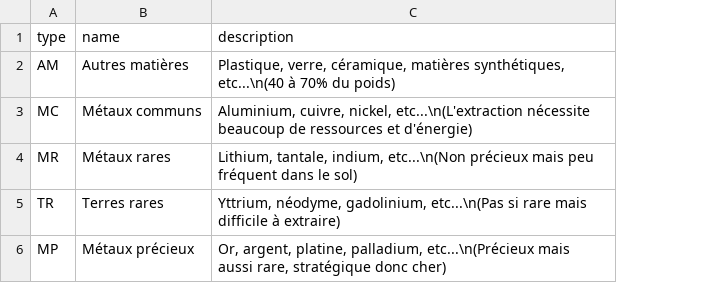
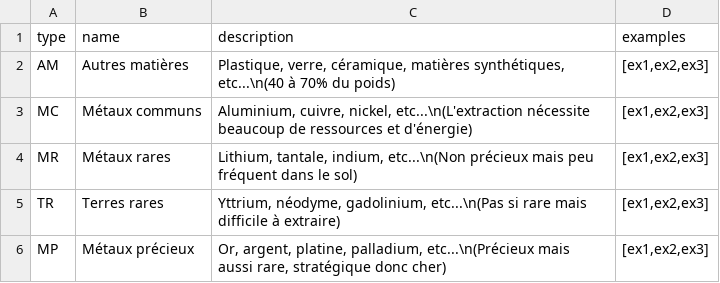
Before and after one commit to inrialearninglab/PhoneImpact, a CSV file: data/csv/resources_text.csv, drawn as a sheet; the diff names each change by its address in the sheet, - before the commit and + after, or states it on an @@ line.

Commit message:
adding example on resources card

```diff
--- a/data/csv/resources_text.csv
+++ b/data/csv/resources_text.csv
+column D (examples), rows 2-6: all [ex1,ex2,ex3]
```
